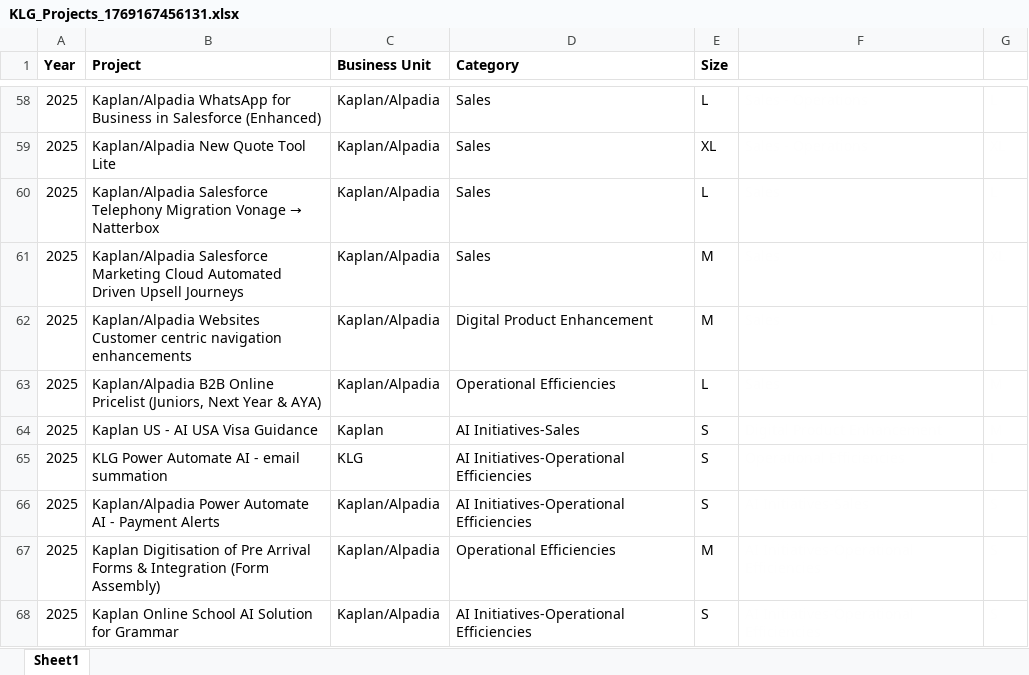
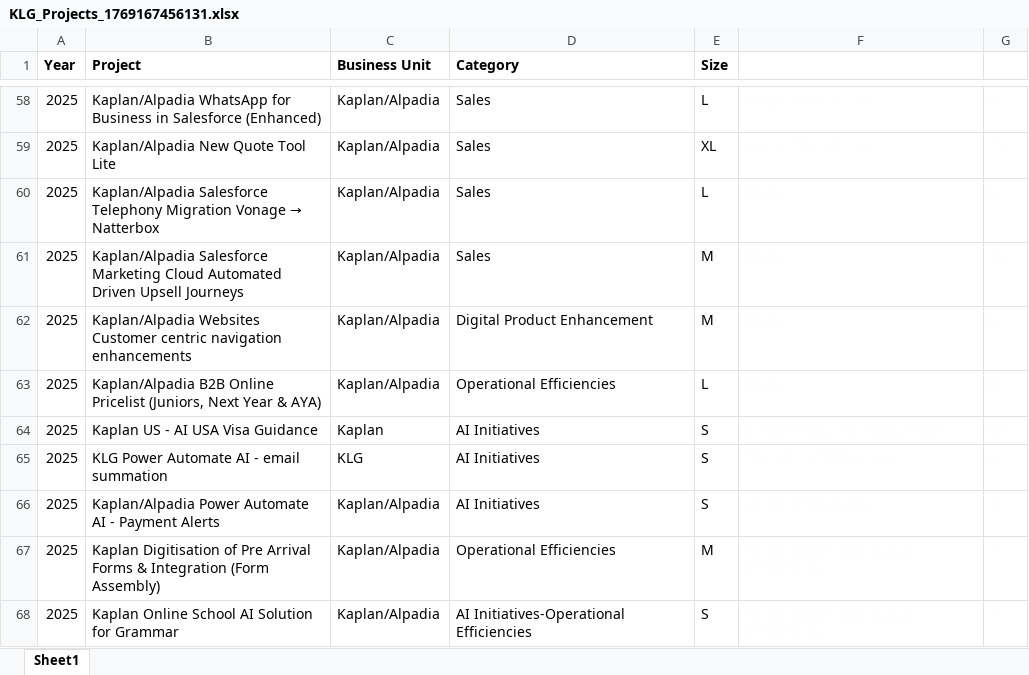
Before and after one commit to rajeshdudala20/IT-Project-Insights, an Excel workbook: attached_assets/KLG_Projects_1769167456131.xlsx, sheet Sheet1, drawn as a sheet; only a part is shown, gaps mark what is left out; values as stored, in another font and other column widths than the file's, no borders; the diff names each change by its address in the sheet, - before the commit and + after, or states it on an @@ line.

```diff
--- a/attached_assets/KLG_Projects_1769167456131.xlsx (sheet Sheet1)
+++ b/attached_assets/KLG_Projects_1769167456131.xlsx (sheet Sheet1)
-D64 (Category): AI Initiatives-Sales
+D64 (Category): AI Initiatives
-D65:D66 (Category): AI Initiatives-Operational Efficiencies
+D65:D66 (Category): AI Initiatives
```
Also changed, not shown: 7 other files.
